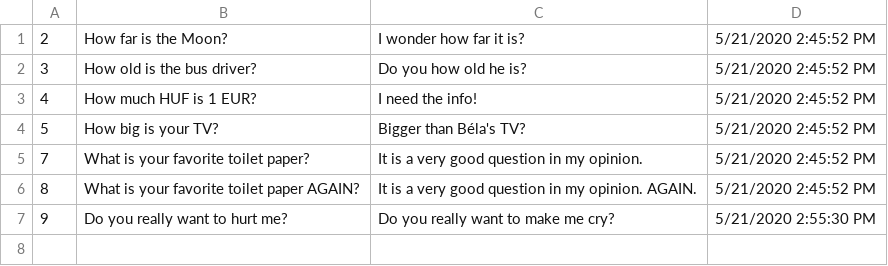
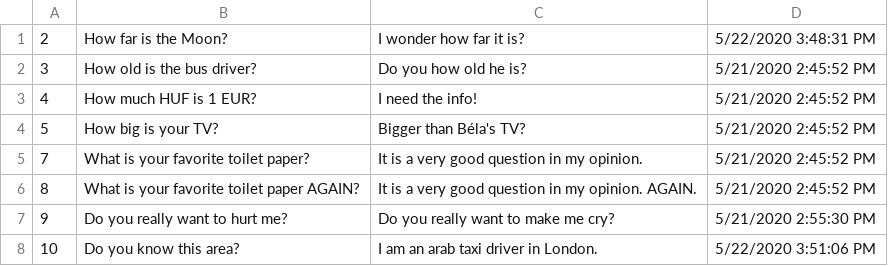
Before and after one commit to mezeigergely/AskMate, a CSV file: questions.csv, drawn as a sheet.

Commit message:
editable questions

```diff
--- a/questions.csv
+++ b/questions.csv
@@ -1,2 +1,2 @@
-2;How far is the Moon?;I wonder how far it is?;5/21/2020 2:45:52 PM
+2;How far is the Moon?;I wonder how far it is?;5/22/2020 3:48:31 PM
 3;How old is the bus driver?;Do you how old he is?;5/21/2020 2:45:52 PM
@@ -7 +7,2 @@
 9;Do you really want to hurt me?;Do you really want to make me cry?;5/21/2020 2:55:30 PM
+10;Do you know this area?;I am an arab taxi driver in London.;5/22/2020 3:51:06 PM
```
Also changed, not shown: answers.csv, bin/Debug/netcoreapp3.1/answers.csv, 22 other files.
